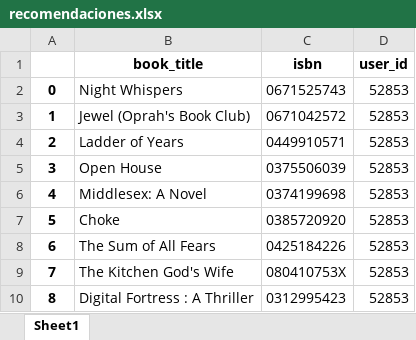
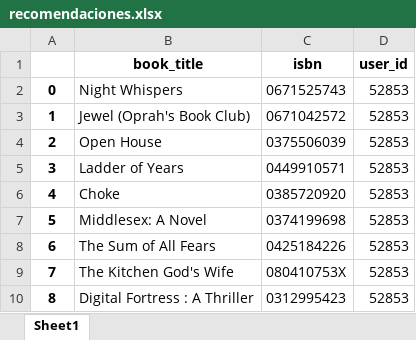
Before and after one commit to juancamiloespana/LEA3_RecSys, an Excel workbook: salidas/reco/recomendaciones.xlsx, sheet Sheet1, drawn as a sheet; only a part is shown; values as stored, in another font and other column widths than the file's, no borders; removed rows and columns are numbered as before the commit, all else as after; the diff covers the shown part only; the diff names each change by its address in the sheet, - before the commit and + after, or states it on an @@ line.

```diff
--- a/salidas/reco/recomendaciones.xlsx (sheet Sheet1)
+++ b/salidas/reco/recomendaciones.xlsx (sheet Sheet1)
-row 4: 2 | Ladder of Years | 0449910571 | 52853
-A4: 3
+A4: 2
-row 6: 4 | Middlesex: A Novel | 0374199698 | 52853
+row 5: 3 | Ladder of Years | 0449910571 | 52853
-A6: 5
+A6: 4
+row 7: 5 | Middlesex: A Novel | 0374199698 | 52853
```
Also changed, not shown: 4 added rows, 4 removed rows and 8 edited cells elsewhere in this sheet, 5 other files.
